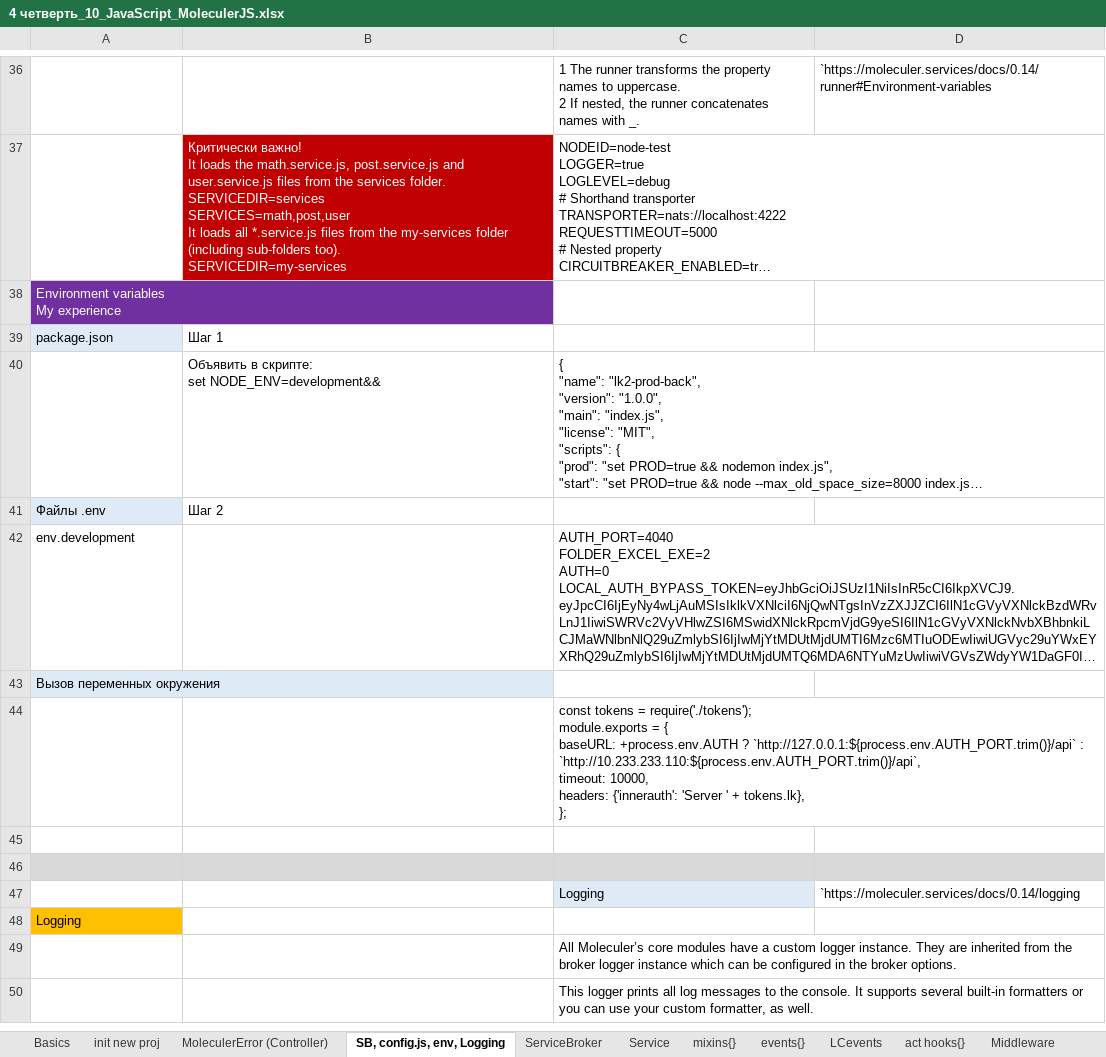
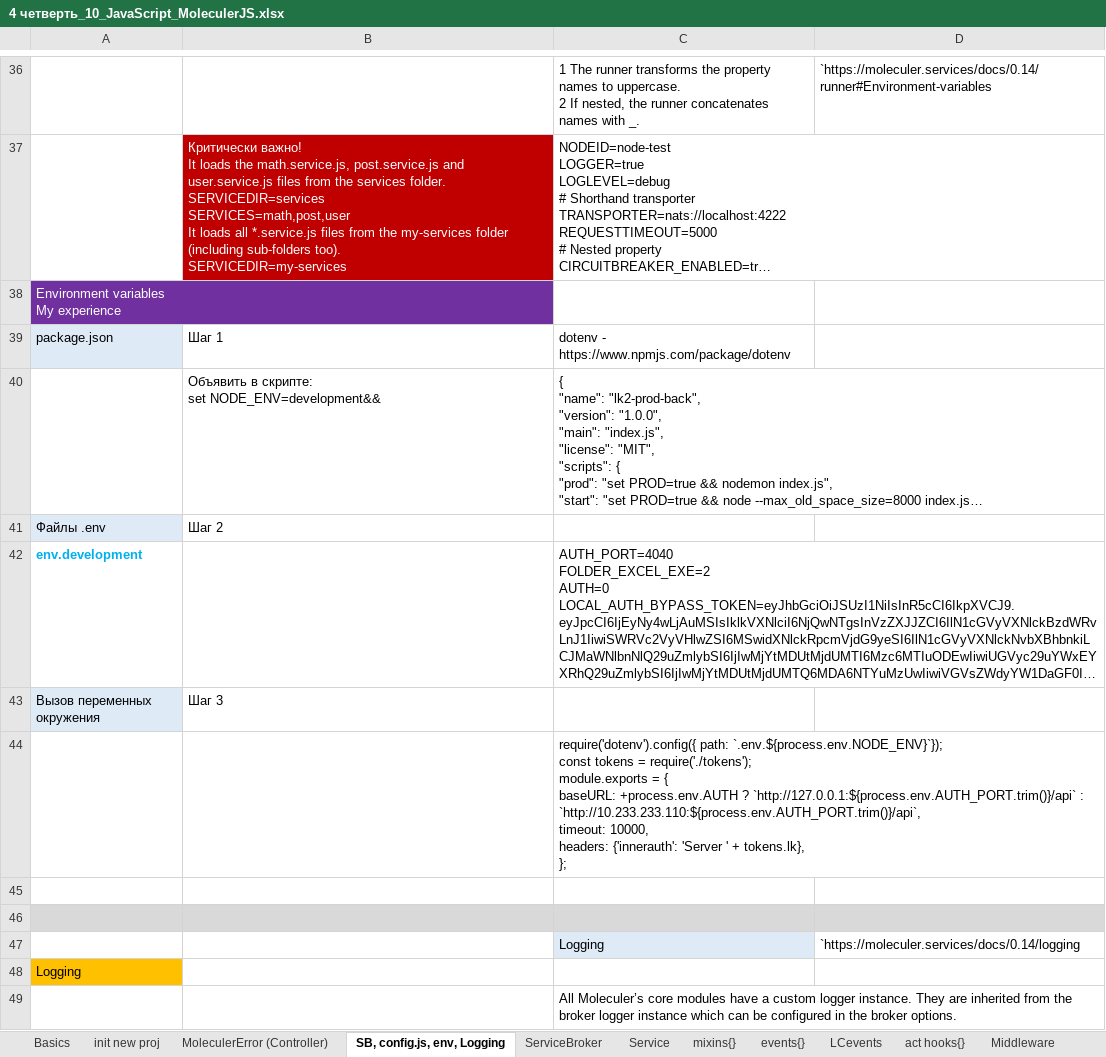
Before and after one commit to AlexServGE/GB_Developer_Workbook, an Excel workbook: 4 четверть_10_JavaScript_MoleculerJS.xlsx, sheet SB, config.js, env, Logging, drawn as a sheet; only a part is shown, gaps mark what is left out; the shorter side is filled out with more unchanged rows; long unchanged cells end in …; values as stored, in another font and other column widths than the file's, no borders; charts and pictures not drawn; ↵ is a line break in a cell; the diff names each change by its address in the sheet, - before the commit and + after, or states it on an @@ line.

```diff
--- a/4 четверть_10_JavaScript_MoleculerJS.xlsx (sheet SB, config.js, env, Logging)
+++ b/4 четверть_10_JavaScript_MoleculerJS.xlsx (sheet SB, config.js, env, Logging)
-C39: (empty)
+C39: dotenv - https://www.npmjs.com/package/dotenv
@@ A42 bold: off → on, text colour: black → #00B0F0 @@
-B43: (empty)
+B43: Шаг 3
-C44: const tokens…
+C44: require('dotenv').config({ path: `.env.${process.env.NODE_ENV}`}); ↵ const tokens…
```
Also changed, not shown: charts or pictures, 4 четверть_18_JavaScript_pm2.xlsx, 4 четверть_19_JavaScript_vite.xlsx, 1 other file.
